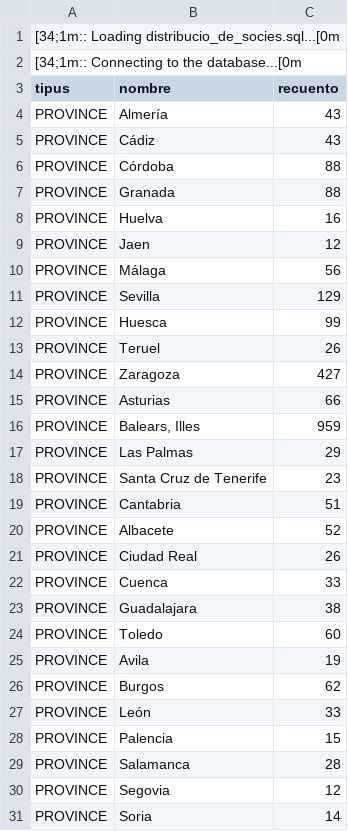
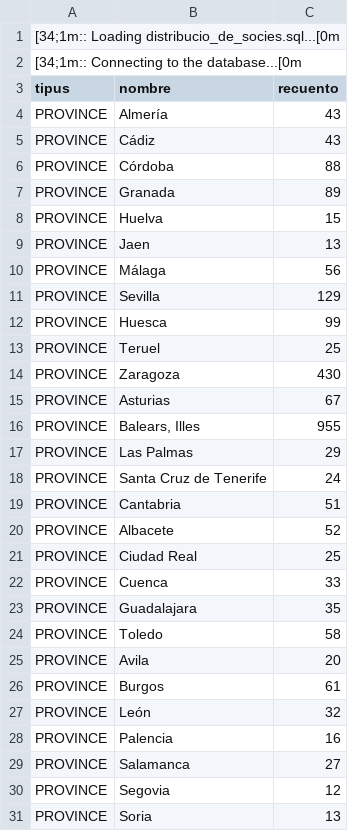
Before and after one commit to Som-Energia/somenergia-dataexports, a CSV file: b2bdata/aggregated-2014-11-30-expected.csv, drawn as a sheet; only a part is shown; the diff covers the shown part only.

```diff
--- a/b2bdata/aggregated-2014-11-30-expected.csv
+++ b/b2bdata/aggregated-2014-11-30-expected.csv
@@ -6,5 +6,5 @@ PROVINCE	Cádiz	43
 PROVINCE	Córdoba	88
-PROVINCE	Granada	88
-PROVINCE	Huelva	16
-PROVINCE	Jaen	12
+PROVINCE	Granada	89
+PROVINCE	Huelva	15
+PROVINCE	Jaen	13
 PROVINCE	Málaga	56
@@ -12,20 +12,20 @@ PROVINCE	Sevilla	129
 PROVINCE	Huesca	99
-PROVINCE	Teruel	26
-PROVINCE	Zaragoza	427
-PROVINCE	Asturias	66
-PROVINCE	Balears, Illes	959
+PROVINCE	Teruel	25
+PROVINCE	Zaragoza	430
+PROVINCE	Asturias	67
+PROVINCE	Balears, Illes	955
 PROVINCE	Las Palmas	29
-PROVINCE	Santa Cruz de Tenerife	23
+PROVINCE	Santa Cruz de Tenerife	24
 PROVINCE	Cantabria	51
 PROVINCE	Albacete	52
-PROVINCE	Ciudad Real	26
+PROVINCE	Ciudad Real	25
 PROVINCE	Cuenca	33
-PROVINCE	Guadalajara	38
-PROVINCE	Toledo	60
-PROVINCE	Avila	19
-PROVINCE	Burgos	62
-PROVINCE	León	33
-PROVINCE	Palencia	15
-PROVINCE	Salamanca	28
+PROVINCE	Guadalajara	35
+PROVINCE	Toledo	58
+PROVINCE	Avila	20
+PROVINCE	Burgos	61
+PROVINCE	León	32
+PROVINCE	Palencia	16
+PROVINCE	Salamanca	27
 PROVINCE	Segovia	12
-PROVINCE	Soria	14
+PROVINCE	Soria	13
```
Also changed, not shown: 1 added row and 35 edited cells elsewhere in this file, b2bdata/aggregated-2014-10-31-expected.csv, b2bdata/aggregated-2015-01-31-expected.csv, 8 other files.
